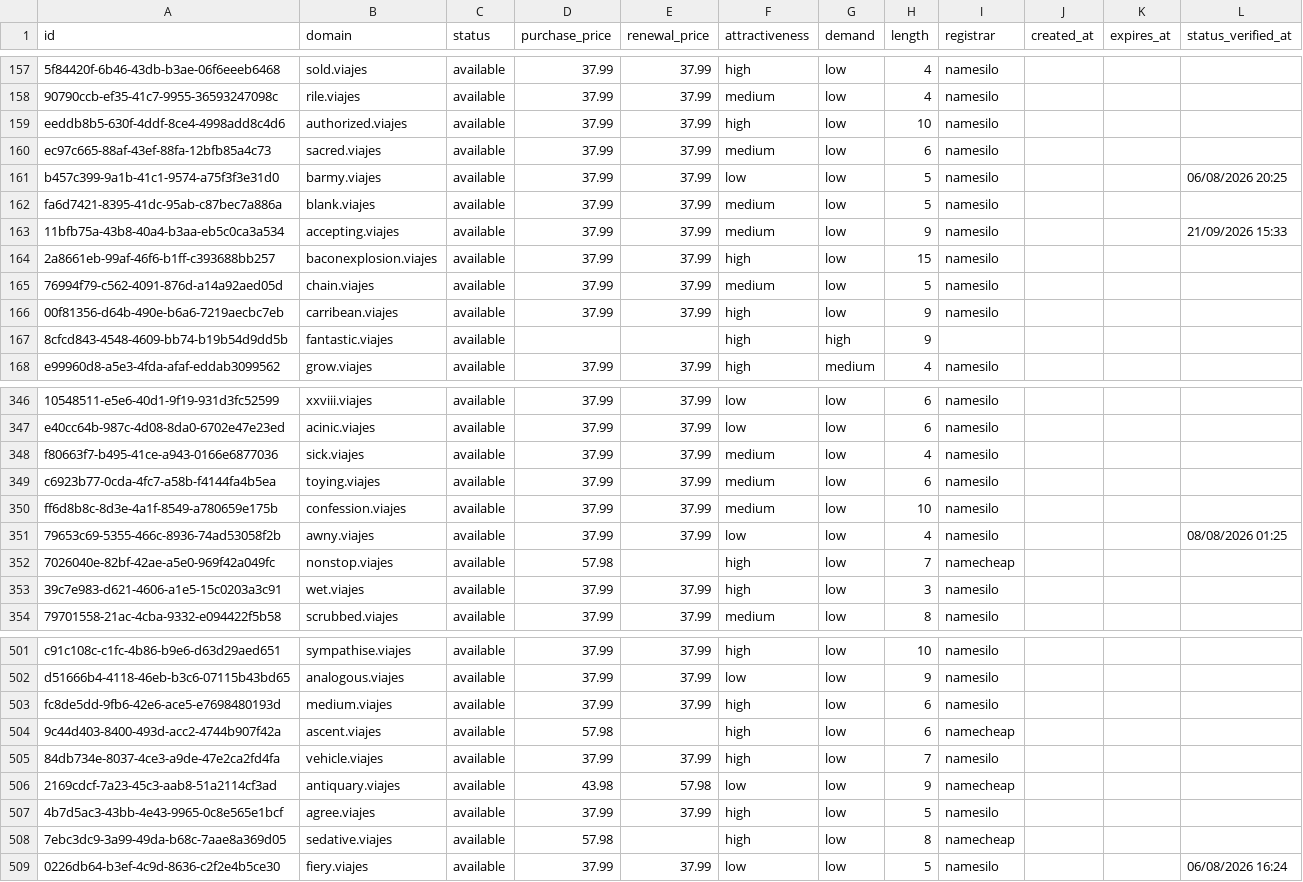
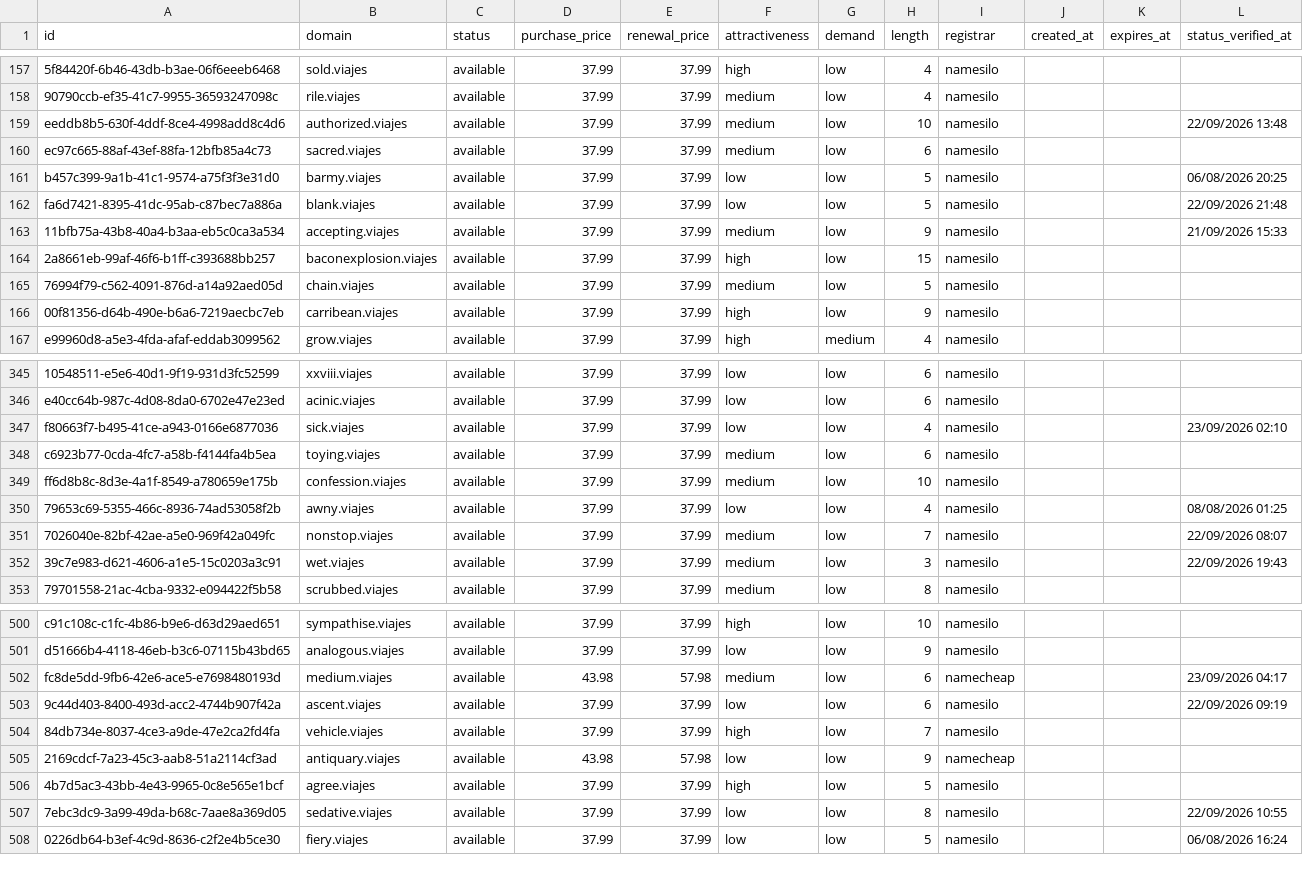
Before and after one commit to UniqueDomains/viajes-oneword-domains, a CSV file: viajes.csv, drawn as a sheet; only a part is shown, gaps mark what is left out; removed rows and columns are numbered as before the commit, all else as after; the diff covers the shown part only; the diff names each change by its address in the sheet, - before the commit and + after, or states it on an @@ line.

```diff
--- a/viajes.csv
+++ b/viajes.csv
-F159 (attractiveness): high
+F159 (attractiveness): medium
-L159 (status_verified_at): (empty)
+L159 (status_verified_at): 22/09/2026 13:48
-F162 (attractiveness): medium
+F162 (attractiveness): low
-L162 (status_verified_at): (empty)
+L162 (status_verified_at): 22/09/2026 21:48
-row 167: 8cfcd843-4548-4609-bb74-b19b54d9dd5b | fantastic.viajes | available |  |  | high | high | 9
-F347 (attractiveness): medium
+F347 (attractiveness): low
-L347 (status_verified_at): (empty)
+L347 (status_verified_at): 23/09/2026 02:10
-D351 (purchase_price): 57.98
+D351 (purchase_price): 37.99
-E351 (renewal_price): (empty)
+E351 (renewal_price): 37.99
-F351:F352 (attractiveness): high
+F351:F352 (attractiveness): medium
-I351 (registrar): namecheap
+I351 (registrar): namesilo
-L351 (status_verified_at): (empty)
+L351 (status_verified_at): 22/09/2026 08:07
-L352 (status_verified_at): (empty)
+L352 (status_verified_at): 22/09/2026 19:43
-D502 (purchase_price): 37.99
+D502 (purchase_price): 43.98
-E502 (renewal_price): 37.99
+E502 (renewal_price): 57.98
-F502 (attractiveness): high
+F502 (attractiveness): medium
-I502 (registrar): namesilo
+I502 (registrar): namecheap
-L502 (status_verified_at): (empty)
+L502 (status_verified_at): 23/09/2026 04:17
-D503 (purchase_price): 57.98
+D503 (purchase_price): 37.99
-E503 (renewal_price): (empty)
+E503 (renewal_price): 37.99
-F503 (attractiveness): high
+F503 (attractiveness): low
-I503 (registrar): namecheap
+I503 (registrar): namesilo
-L503 (status_verified_at): (empty)
+L503 (status_verified_at): 22/09/2026 09:19
-D507 (purchase_price): 57.98
+D507 (purchase_price): 37.99
-E507 (renewal_price): (empty)
+E507 (renewal_price): 37.99
-F507 (attractiveness): high
+F507 (attractiveness): low
-I507 (registrar): namecheap
+I507 (registrar): namesilo
-L507 (status_verified_at): (empty)
+L507 (status_verified_at): 22/09/2026 10:55
```
Also changed, not shown: 2 added rows, 1 removed row and 107 edited cells elsewhere in this file, 4 other files.
